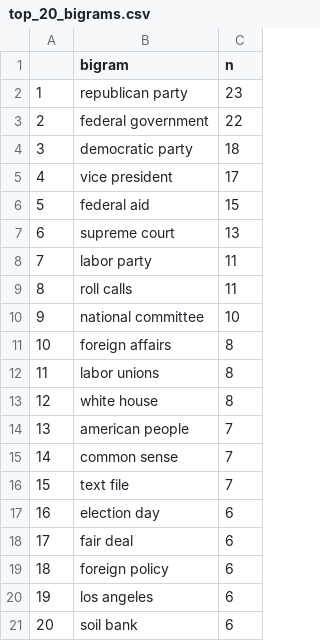
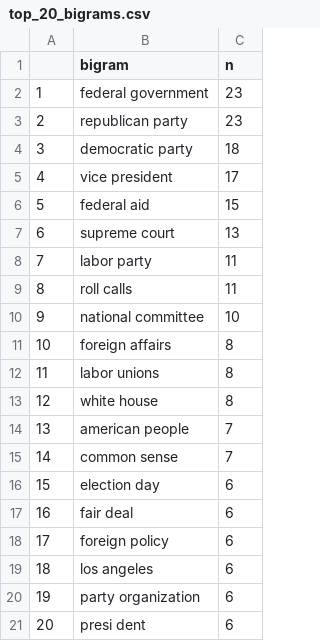
Before and after one commit to blangumd/CompText_Jour_FinalProject, a CSV file: data/top_20_bigrams.csv, drawn as a sheet; removed rows and columns are numbered as before the commit, all else as after; the diff names each change by its address in the sheet, - before the commit and + after, or states it on an @@ line.

```diff
--- a/data/top_20_bigrams.csv
+++ b/data/top_20_bigrams.csv
+row 2: 1 | federal government | 23
@@ column A renumbered between rows 3 and 19 @@
-row 3: 2 | federal government | 22
-row 16: 15 | text file | 7
+row 20: 19 | party organization | 6
-B21 (bigram): soil bank
+B21 (bigram): presi dent
```
Also changed, not shown: data/articles_text.csv, data/bigram_counts.csv, 4 other files.
